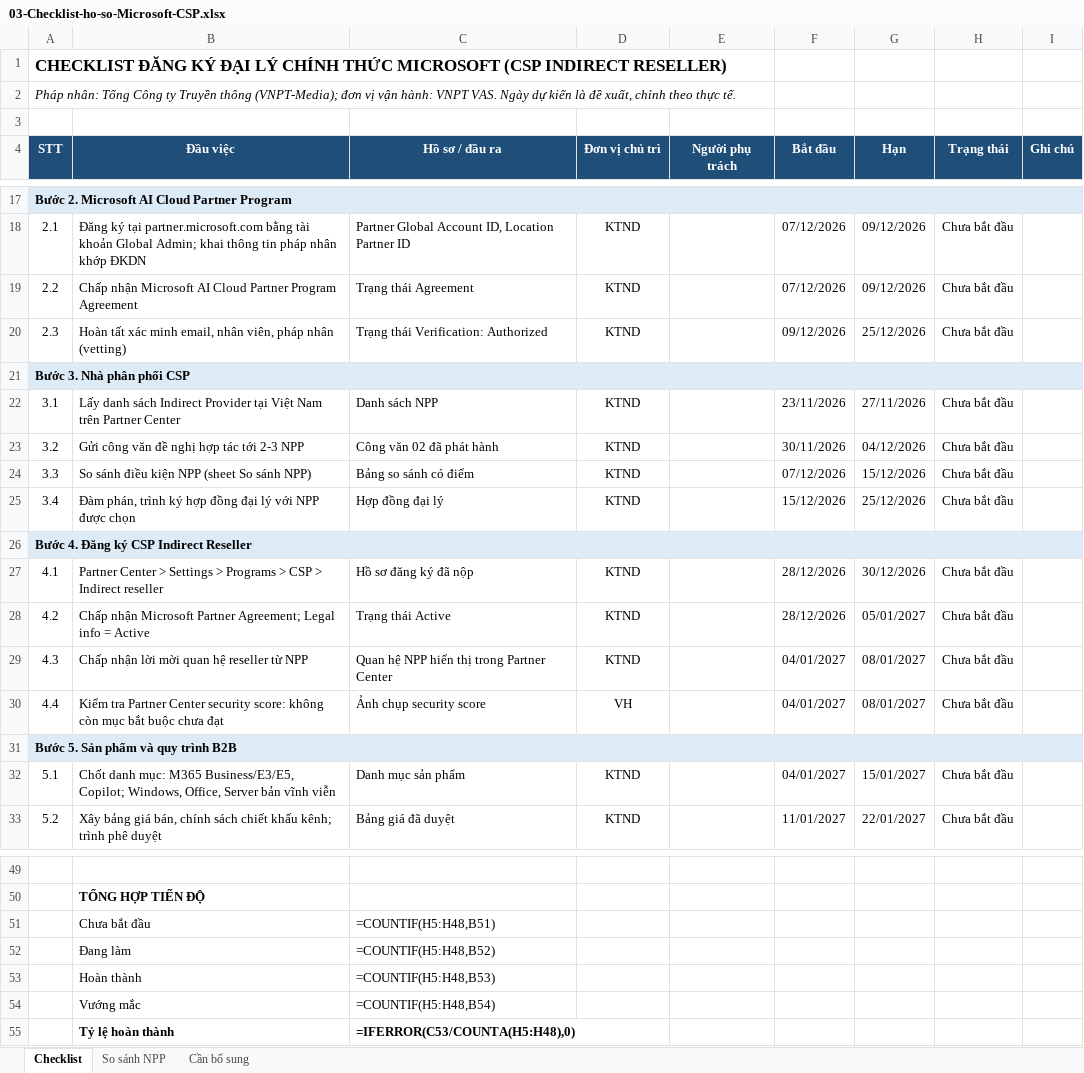
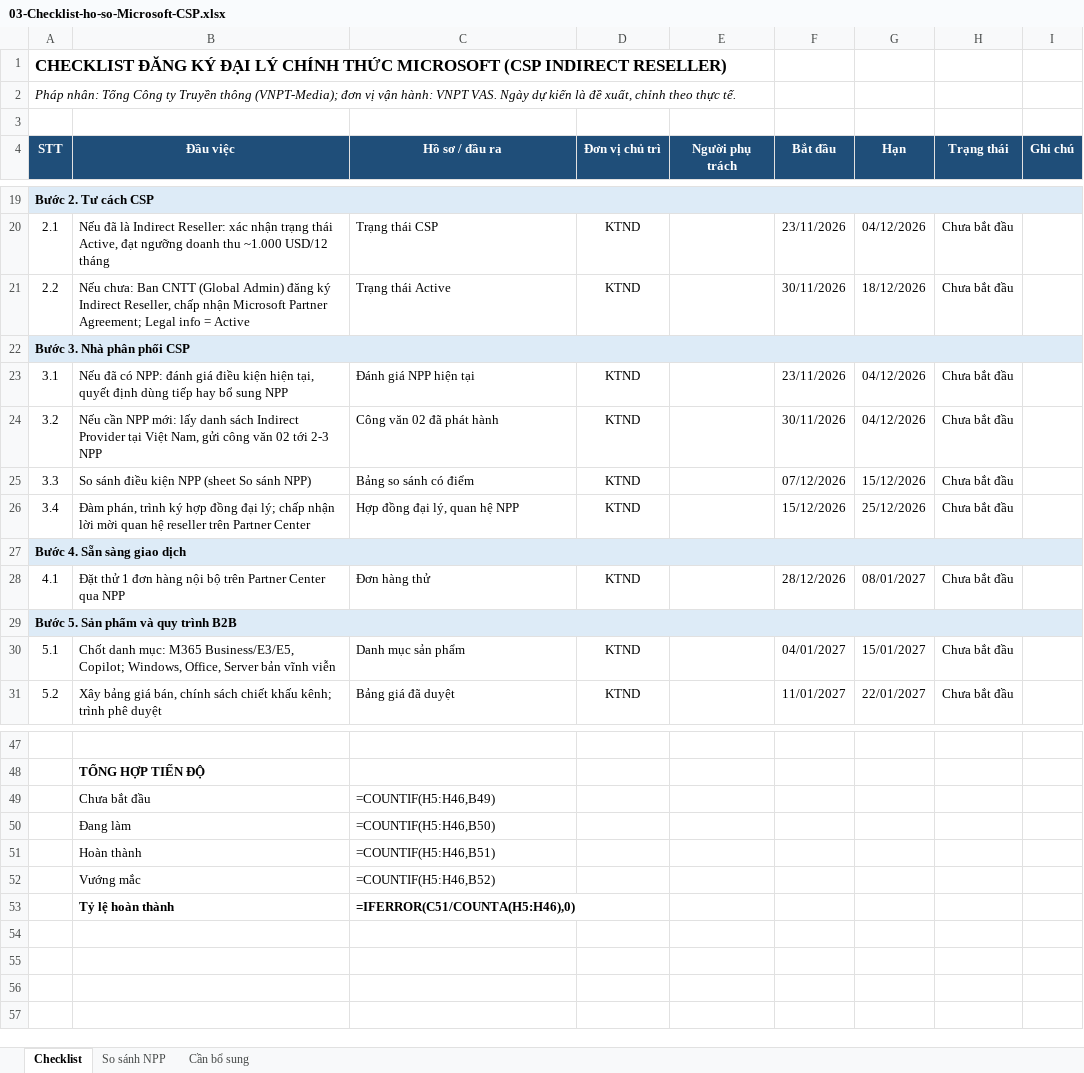
Before and after one commit to huytrungyb-oss/PST, an Excel workbook: microsoft-csp/03-Checklist-ho-so-Microsoft-CSP.xlsx, sheet Checklist, drawn as a sheet; only a part is shown, gaps mark what is left out; values as stored, in another font and other column widths than the file's, no borders; formulas without a stored value are shown as written; conditional formats not drawn; removed rows and columns are numbered as before the commit, all else as after; the diff covers the shown part only; the diff names each change by its address in the sheet, - before the commit and + after, or states it on an @@ line.

```diff
--- a/microsoft-csp/03-Checklist-ho-so-Microsoft-CSP.xlsx (sheet Checklist)
+++ b/microsoft-csp/03-Checklist-ho-so-Microsoft-CSP.xlsx (sheet Checklist)
-A19 (STT): Bước 2. Microsoft AI Cloud Partner Program
+A19 (STT): Bước 2. Tư cách CSP
-B20 (Đầu việc): Đăng ký tại partner.microsoft.com bằng tài khoản Global Admin; khai thông tin pháp nhân khớp ĐKDN
+B20 (Đầu việc): Nếu đã là Indirect Reseller: xác nhận trạng thái Active, đạt ngưỡng doanh thu ~1.000 USD/12 tháng
-C20 (Hồ sơ / đầu ra): Partner Global Account ID, Location Partner ID
+C20 (Hồ sơ / đầu ra): Trạng thái CSP
-F20 (Bắt đầu): 07/12/2026
+F20 (Bắt đầu): 23/11/2026
-G20 (Hạn): 09/12/2026
+G20 (Hạn): 04/12/2026
-B21 (Đầu việc): Chấp nhận Microsoft AI Cloud Partner Program Agreement
+B21 (Đầu việc): Nếu chưa: Ban CNTT (Global Admin) đăng ký Indirect Reseller, chấp nhận Microsoft Partner Agreement; Legal info = Active
-C21 (Hồ sơ / đầu ra): Trạng thái Agreement
+C21 (Hồ sơ / đầu ra): Trạng thái Active
-F21 (Bắt đầu): 07/12/2026
+F21 (Bắt đầu): 30/11/2026
-G21 (Hạn): 09/12/2026
+G21 (Hạn): 18/12/2026
-row 20: 2.3 | Hoàn tất xác minh email, nhân viên, pháp nhân (vetting) | Trạng thái Verification: Authorized | KTND |  | 09/12/2026 | 25/12/2026 | Chưa bắt đầu
-B23 (Đầu việc): Lấy danh sách Indirect Provider tại Việt Nam trên Partner Center
+B23 (Đầu việc): Nếu đã có NPP: đánh giá điều kiện hiện tại, quyết định dùng tiếp hay bổ sung NPP
-C23 (Hồ sơ / đầu ra): Danh sách NPP
+C23 (Hồ sơ / đầu ra): Đánh giá NPP hiện tại
-G23 (Hạn): 27/11/2026
+G23 (Hạn): 04/12/2026
-B24 (Đầu việc): Gửi công văn đề nghị hợp tác tới 2-3…
+B24 (Đầu việc): Nếu cần NPP mới: lấy danh sách Indirect Provider tại Việt Nam, gửi công văn 02 tới 2-3…
-B26 (Đầu việc): …đồng đại lý với NPP được chọn
+B26 (Đầu việc): …đồng đại lý; chấp nhận lời mời quan hệ reseller trên Partner Center
-C26 (Hồ sơ / đầu ra): Hợp đồng đại lý
+C26 (Hồ sơ / đầu ra): Hợp đồng đại lý, quan hệ NPP
-A27 (STT): Bước 4. Đăng ký CSP Indirect Reseller
+A27 (STT): Bước 4. Sẵn sàng giao dịch
-B28 (Đầu việc): Partner Center > Settings > Programs > CSP > Indirect reseller
+B28 (Đầu việc): Đặt thử 1 đơn hàng nội bộ trên Partner Center qua NPP
-C28 (Hồ sơ / đầu ra): Hồ sơ đăng ký đã nộp
+C28 (Hồ sơ / đầu ra): Đơn hàng thử
-G28 (Hạn): 30/12/2026
+G28 (Hạn): 08/01/2027
-row 28: 4.2 | Chấp nhận Microsoft Partner Agreement; Legal info = Active | Trạng thái Active | KTND |  | 28/12/2026 | 05/01/2027 | Chưa bắt đầu
-row 29: 4.3 | Chấp nhận lời mời quan hệ reseller từ NPP | Quan hệ NPP hiển thị trong Partner Center | KTND |  | 04/01/2027 | 08/01/2027 | Chưa bắt đầu
-row 30: 4.4 | Kiểm tra Partner Center security score: không còn mục bắt buộc chưa đạt | Ảnh chụp security score | VH |  | 04/01/2027 | 08/01/2027 | Chưa bắt đầu
-C49 (Hồ sơ / đầu ra): =COUNTIF(H5:H48,B51)
+C49 (Hồ sơ / đầu ra): =COUNTIF(H5:H46,B49)
-C50 (Hồ sơ / đầu ra): =COUNTIF(H5:H48,B52)
+C50 (Hồ sơ / đầu ra): =COUNTIF(H5:H46,B50)
-C51 (Hồ sơ / đầu ra): =COUNTIF(H5:H48,B53)
+C51 (Hồ sơ / đầu ra): =COUNTIF(H5:H46,B51)
-C52 (Hồ sơ / đầu ra): =COUNTIF(H5:H48,B54)
+C52 (Hồ sơ / đầu ra): =COUNTIF(H5:H46,B52)
-C53 (Hồ sơ / đầu ra): =IFERROR(C53/COUNTA(H5:H48),0)
+C53 (Hồ sơ / đầu ra): =IFERROR(C51/COUNTA(H5:H46),0)
```
Also changed, not shown: 2 added rows and 33 edited cells elsewhere in this sheet, sheet Cần bổ sung, 6 other files.
